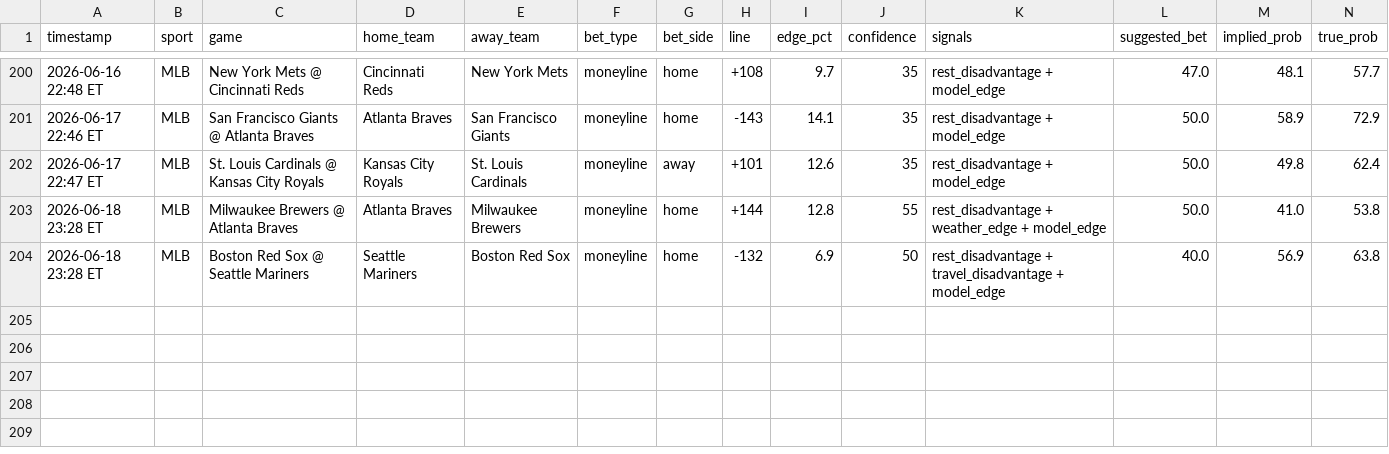
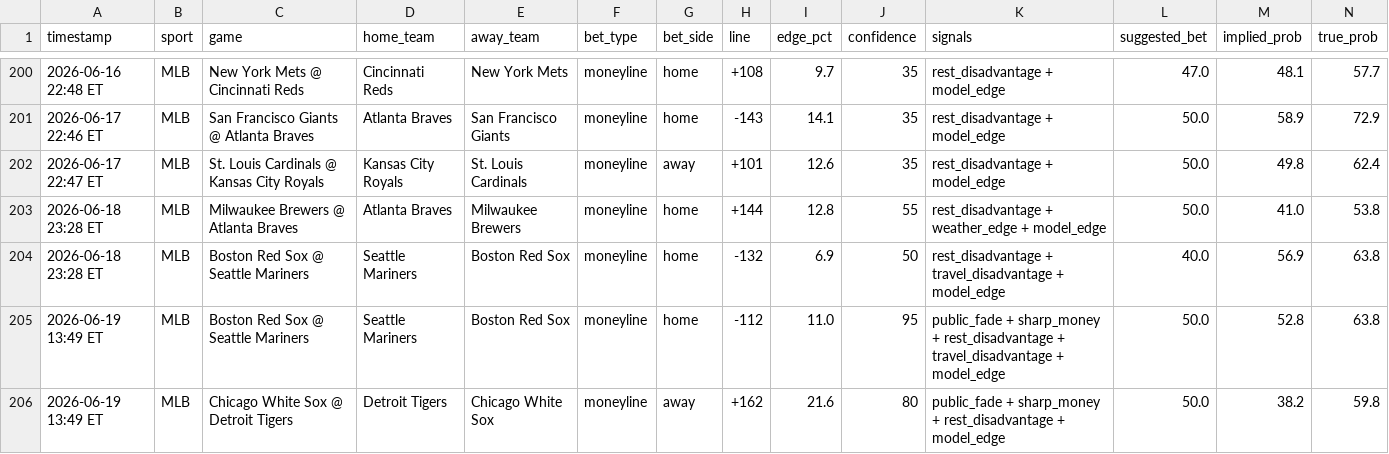
Before and after one commit to mehpackers13/fanduel-bot, a CSV file: bets_log.csv, drawn as a sheet; only a part is shown, gaps mark what is left out; rows hold the shown columns only; the diff names each change by its address in the sheet, - before the commit and + after, or states it on an @@ line.

```diff
--- a/bets_log.csv
+++ b/bets_log.csv
+row 205: 2026-06-19 13:49 ET | MLB | Boston Red Sox @ Seattle Mariners | Seattle Mariners | Boston Red Sox | moneyline | home | -112 | 11.0 | 95 | public_fade + sharp_money + rest_disadvantage + travel_disadvantage + model_edge | 50.0 | 52.8 | 63.8
+row 206: 2026-06-19 13:49 ET | MLB | Chicago White Sox @ Detroit Tigers | Detroit Tigers | Chicago White Sox | moneyline | away | +162 | 21.6 | 80 | public_fade + sharp_money + rest_disadvantage + model_edge | 50.0 | 38.2 | 59.8
```
Also changed, not shown: 4 other files.
